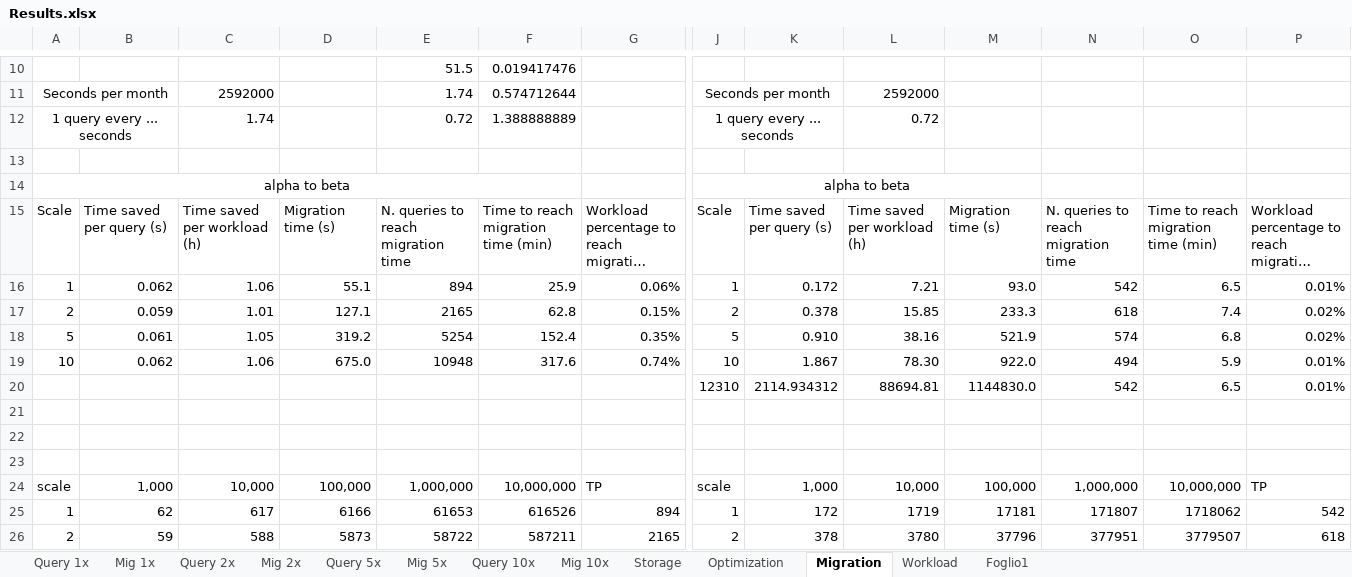
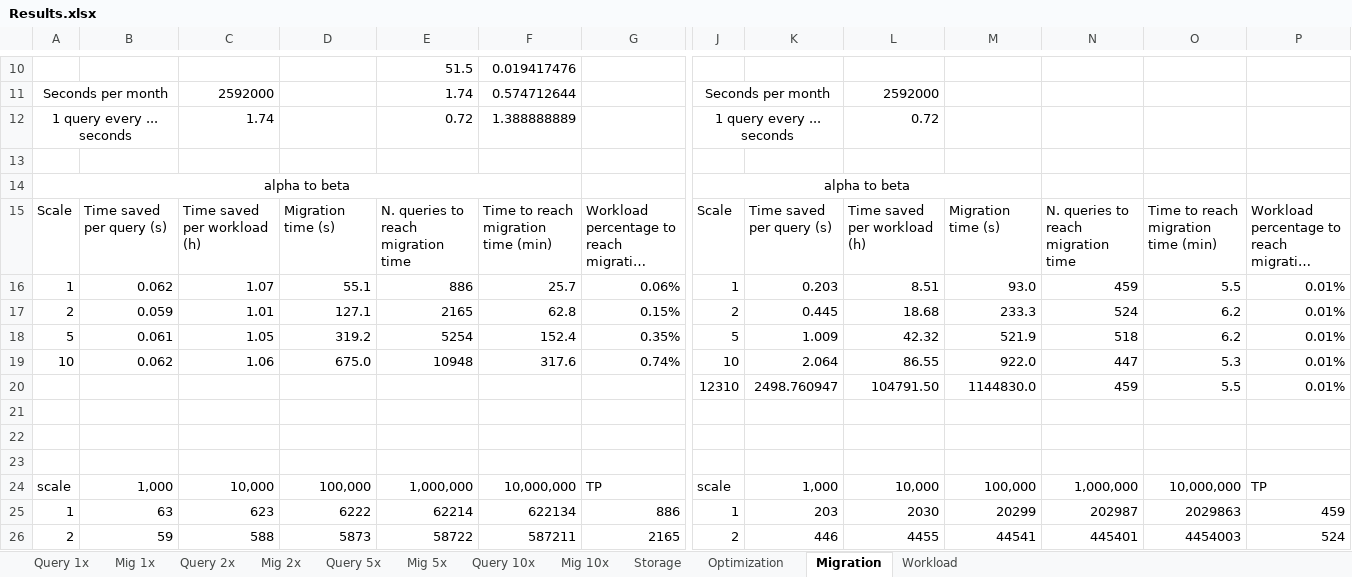
Before and after one commit to enricogallinucci/nosql-refactoring, an Excel workbook: results/Results.xlsx, sheet Migration, drawn as a sheet; only a part is shown, gaps mark what is left out; long unchanged cells end in …; values as stored, in another font and other column widths than the file's, no borders; removed rows and columns are numbered as before the commit, all else as after; rows hold the shown columns only; the diff covers the shown part only; the diff names each change by its address in the sheet, - before the commit and + after, or states it on an @@ line.

```diff
--- a/results/Results.xlsx (sheet Migration)
+++ b/results/Results.xlsx (sheet Migration)
-sheet tab: Foglio1
-C16: 1.06
+C16: 1.07
-E16: 894
+E16: 886
-F16: 25.9
+F16: 25.7
-K16: 0.172
+K16: 0.203
-L16: 7.21
+L16: 8.51
-N16: 542
+N16: 459
-O16: 6.5
+O16: 5.5
-K17: 0.378
+K17: 0.445
-L17: 15.85
+L17: 18.68
-N17: 618
+N17: 524
-O17: 7.4
+O17: 6.2
-P17:P18: 0.02%
+P17:P18: 0.01%
-K18: 0.910
+K18: 1.009
-L18: 38.16
+L18: 42.32
-N18: 574
+N18: 518
-O18: 6.8
+O18: 6.2
-K19: 1.867
+K19: 2.064
-L19: 78.30
+L19: 86.55
-N19: 494
+N19: 447
-O19: 5.9
+O19: 5.3
-row 20:  |  |  |  |  |  |  | 12310 | 2114.934312 | 88694.81 | 1144830.0 | 542 | 6.5 | 0.01%
+row 20:  |  |  |  |  |  |  | 12310 | 2498.760947 | 104791.50 | 1144830.0 | 459 | 5.5 | 0.01%
-row 25: 1 | 62 | 617 | 6166 | 61653 | 616526 | 894 | 1 | 172 | 1719 | 17181 | 171807 | 1718062 | 542
+row 25: 1 | 63 | 623 | 6222 | 62214 | 622134 | 886 | 1 | 203 | 2030 | 20299 | 202987 | 2029863 | 459
-K26: 378
+K26: 446
-L26: 3780
+L26: 4455
-M26: 37796
+M26: 44541
-N26: 377951
+N26: 445401
-O26: 3779507
+O26: 4454003
-P26: 618
+P26: 524
```
Also changed, not shown: 2 added rows, 2 removed rows and 50 edited cells elsewhere in this sheet, sheet Query 1x, sheet Query 10x, sheet Mig 1x, sheet Mig 5x, sheet Mig 2x, sheet Mig 10x, 3 more sheets, formulas that keep their value, hidden cells, 22 other files.
